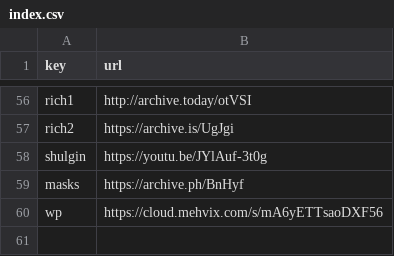
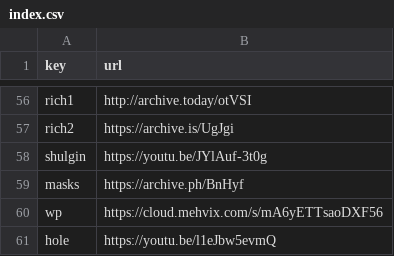
Before and after one commit to Mehvix/cc, a CSV file: index.csv, drawn as a sheet; only a part is shown, gaps mark what is left out.

Commit message:
Set key "hole" → "https://youtu.be/l1eJbw5evmQ"

```diff
--- a/index.csv
+++ b/index.csv
@@ -60 +60,2 @@ masks,https://archive.ph/BnHyf
 wp,https://cloud.mehvix.com/s/mA6yETTsaoDXF56
+hole,https://youtu.be/l1eJbw5evmQ
```
Also changed, not shown: 2 other files.
